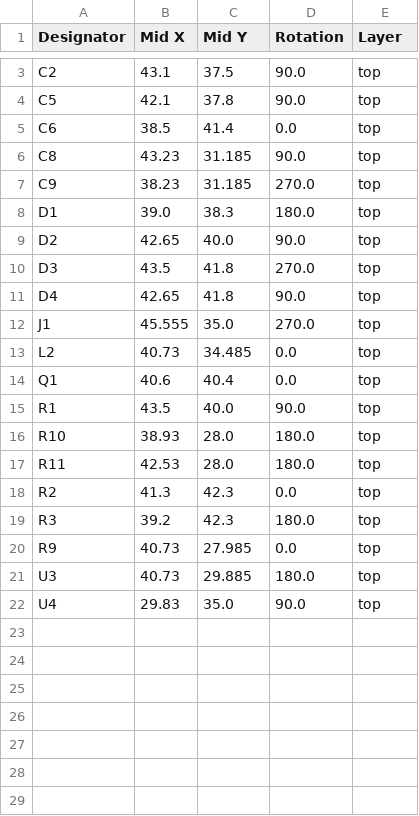
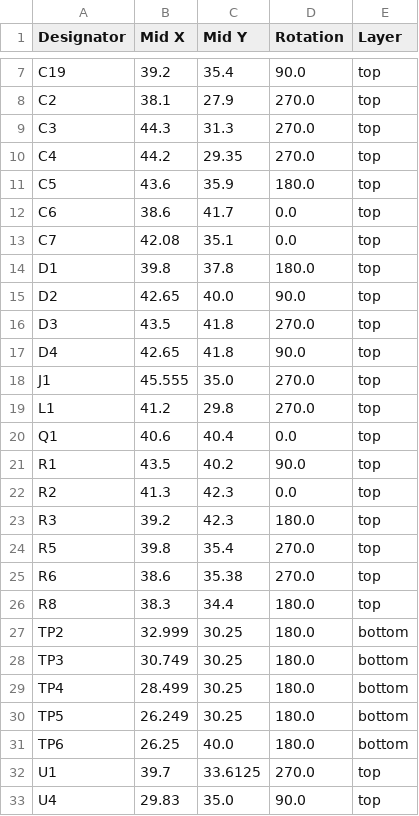
Before and after one commit to revk/ESP32-Faikin, a CSV file: PCB/Faikin/production/positions.csv, drawn as a sheet; only a part is shown, gaps mark what is left out; removed rows and columns are numbered as before the commit, all else as after; the diff covers the shown part only; the diff names each change by its address in the sheet, - before the commit and + after, or states it on an @@ line.

```diff
--- a/PCB/Faikin/production/positions.csv
+++ b/PCB/Faikin/production/positions.csv
+row 7: C19 | 39.2 | 35.4 | 90.0 | top
-B8 (Mid X): 43.1
+B8 (Mid X): 38.1
-C8 (Mid Y): 37.5
+C8 (Mid Y): 27.9
-D8 (Rotation): 90.0
+D8 (Rotation): 270.0
+row 9: C3 | 44.3 | 31.3 | 270.0 | top
+row 10: C4 | 44.2 | 29.35 | 270.0 | top
-B11 (Mid X): 42.1
+B11 (Mid X): 43.6
-C11 (Mid Y): 37.8
+C11 (Mid Y): 35.9
-D11 (Rotation): 90.0
+D11 (Rotation): 180.0
-B12 (Mid X): 38.5
+B12 (Mid X): 38.6
-C12 (Mid Y): 41.4
+C12 (Mid Y): 41.7
-row 6: C8 | 43.23 | 31.185 | 90.0 | top
-row 7: C9 | 38.23 | 31.185 | 270.0 | top
+row 13: C7 | 42.08 | 35.1 | 0.0 | top
-B14 (Mid X): 39.0
+B14 (Mid X): 39.8
-C14 (Mid Y): 38.3
+C14 (Mid Y): 37.8
-row 13: L2 | 40.73 | 34.485 | 0.0 | top
+row 19: L1 | 41.2 | 29.8 | 270.0 | top
-C21 (Mid Y): 40.0
+C21 (Mid Y): 40.2
-row 16: R10 | 38.93 | 28.0 | 180.0 | top
-row 17: R11 | 42.53 | 28.0 | 180.0 | top
-row 20: R9 | 40.73 | 27.985 | 0.0 | top
-row 21: U3 | 40.73 | 29.885 | 180.0 | top
+row 24: R5 | 39.8 | 35.4 | 270.0 | top
+row 25: R6 | 38.6 | 35.38 | 270.0 | top
+row 26: R8 | 38.3 | 34.4 | 180.0 | top
+row 27: TP2 | 32.999 | 30.25 | 180.0 | bottom
+row 28: TP3 | 30.749 | 30.25 | 180.0 | bottom
+row 29: TP4 | 28.499 | 30.25 | 180.0 | bottom
+row 30: TP5 | 26.249 | 30.25 | 180.0 | bottom
+row 31: TP6 | 26.25 | 40.0 | 180.0 | bottom
+row 32: U1 | 39.7 | 33.6125 | 270.0 | top
```
Also changed, not shown: 5 added rows and 1 removed row elsewhere in this file, PCB/Faikin/production/bom.csv, 38 other files.
